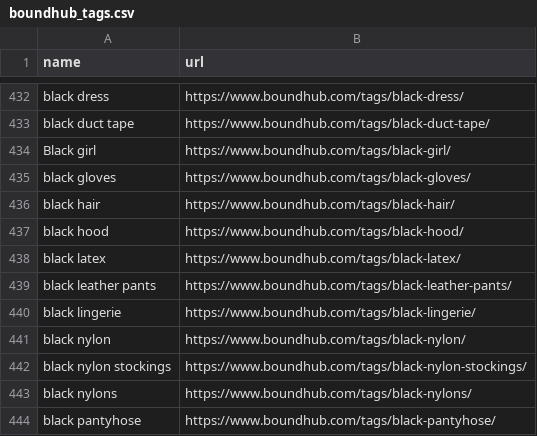
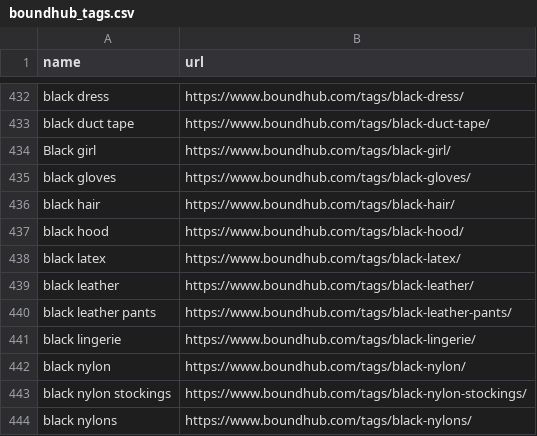
Before and after one commit to stepney141/favs, a CSV file: boundhub/boundhub_tags.csv, drawn as a sheet; only a part is shown, gaps mark what is left out; the shorter side is filled out with more unchanged rows.

```diff
--- a/boundhub/boundhub_tags.csv
+++ b/boundhub/boundhub_tags.csv
@@ -438,2 +438,3 @@ black hood,https://www.boundhub.com/tags/black-hood/
 black latex,https://www.boundhub.com/tags/black-latex/
+black leather,https://www.boundhub.com/tags/black-leather/
 black leather pants,https://www.boundhub.com/tags/black-leather-pants/
```
Also changed, not shown: bookmeter/csv/in_Sophia_but_not_in_UTokyo.csv, boundhub/boundhub_faved_movies.csv, 14 other files.
